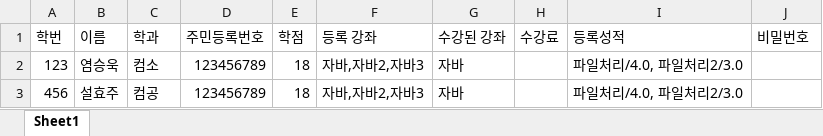
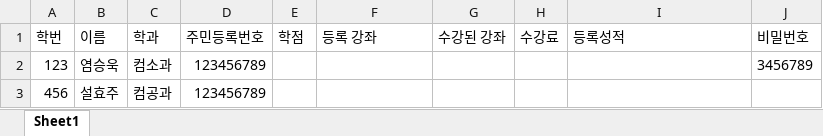
Before and after one commit to Brightyum/UniversityInformationSystem, an Excel workbook: Student_data.xlsx, sheet Sheet1, drawn as a sheet; values as stored, in another font and other column widths than the file's, no borders; the diff names each change by its address in the sheet, - before the commit and + after, or states it on an @@ line.

```diff
--- a/Student_data.xlsx (sheet Sheet1)
+++ b/Student_data.xlsx (sheet Sheet1)
-C2 (학과): 컴소
+C2 (학과): 컴소과
-E2:E3 (학점): 18
+E2:E3 (학점): (empty)
-F2:F3 (등록 강좌): 자바,자바2,자바3
+F2:F3 (등록 강좌): (empty)
-G2:G3 (수강된 강좌): 자바
+G2:G3 (수강된 강좌): (empty)
-I2:I3 (등록성적): 파일처리/4.0, 파일처리2/3.0
+I2:I3 (등록성적): (empty)
-J2 (비밀번호): (empty)
+J2 (비밀번호): 3456789
-C3 (학과): 컴공
+C3 (학과): 컴공과
```
Also changed, not shown: LectureStaff_data.xlsx, Professor_data.xlsx, 5 other files.
